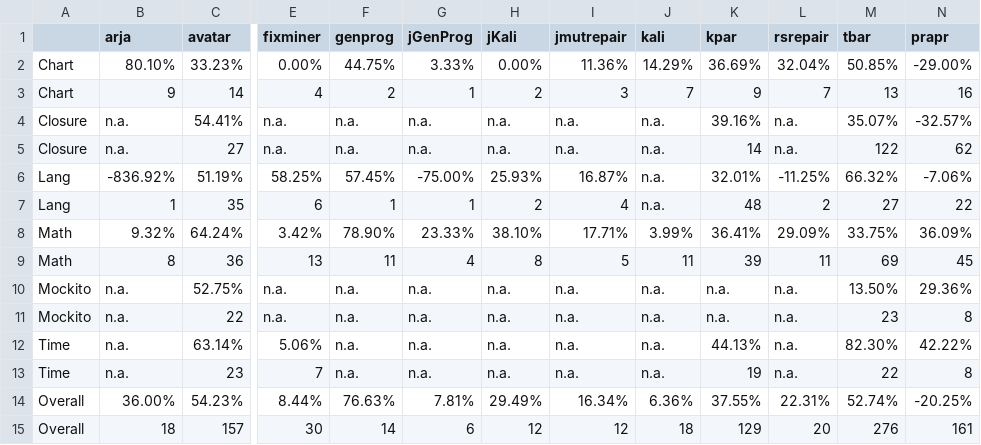
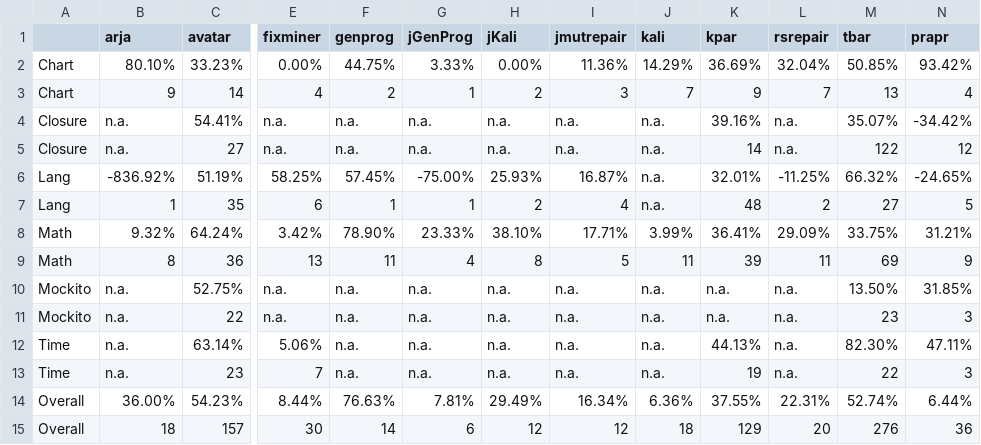
Before and after one commit to ProdigyXable/ProflPartialMatrix, a CSV file: python/tables/table_1.csv, drawn as a sheet; only a part is shown, gaps mark what is left out; the diff names each change by its address in the sheet, - before the commit and + after, or states it on an @@ line.

```diff
--- a/python/tables/table_1.csv
+++ b/python/tables/table_1.csv
-N2 (prapr): -29.00%
+N2 (prapr): 93.42%
-N3 (prapr): 16
+N3 (prapr): 4
-N4 (prapr): -32.57%
+N4 (prapr): -34.42%
-N5 (prapr): 62
+N5 (prapr): 12
-N6 (prapr): -7.06%
+N6 (prapr): -24.65%
-N7 (prapr): 22
+N7 (prapr): 5
-N8 (prapr): 36.09%
+N8 (prapr): 31.21%
-N9 (prapr): 45
+N9 (prapr): 9
-N10 (prapr): 29.36%
+N10 (prapr): 31.85%
-N11 (prapr): 8
+N11 (prapr): 3
-N12 (prapr): 42.22%
+N12 (prapr): 47.11%
-N13 (prapr): 8
+N13 (prapr): 3
-N14 (prapr): -20.25%
+N14 (prapr): 6.44%
-N15 (prapr): 161
+N15 (prapr): 36
```
Also changed, not shown: python/tables/table_2.csv, python/tables/table_3.csv, 1 other file.
